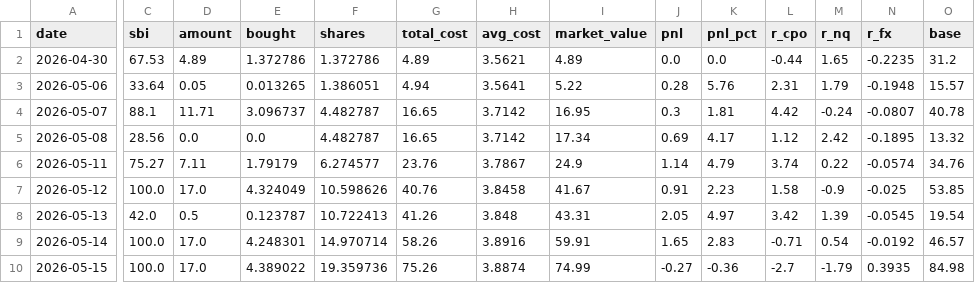
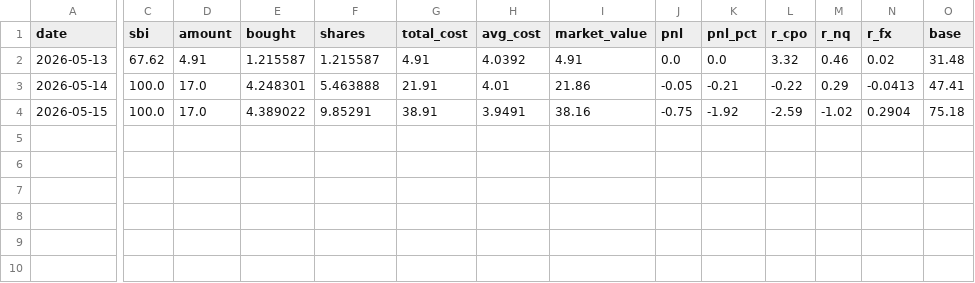
Before and after one commit to liuhao666-lucky/yfd_quant, a CSV file: output/backtest_records.csv, drawn as a sheet; only a part is shown, gaps mark what is left out; removed rows and columns are numbered as before the commit, all else as after; rows hold the shown columns only; the diff names each change by its address in the sheet, - before the commit and + after, or states it on an @@ line.

```diff
--- a/output/backtest_records.csv
+++ b/output/backtest_records.csv
-row 2: 2026-04-30 | 67.53 | 4.89 | 1.372786 | 1.372786 | 4.89 | 3.5621 | 4.89 | 0.0 | 0.0 | -0.44 | 1.65 | -0.2235 | 31.2
-row 3: 2026-05-06 | 33.64 | 0.05 | 0.013265 | 1.386051 | 4.94 | 3.5641 | 5.22 | 0.28 | 5.76 | 2.31 | 1.79 | -0.1948 | 15.57
-row 4: 2026-05-07 | 88.1 | 11.71 | 3.096737 | 4.482787 | 16.65 | 3.7142 | 16.95 | 0.3 | 1.81 | 4.42 | -0.24 | -0.0807 | 40.78
-row 5: 2026-05-08 | 28.56 | 0.0 | 0.0 | 4.482787 | 16.65 | 3.7142 | 17.34 | 0.69 | 4.17 | 1.12 | 2.42 | -0.1895 | 13.32
-row 6: 2026-05-11 | 75.27 | 7.11 | 1.79179 | 6.274577 | 23.76 | 3.7867 | 24.9 | 1.14 | 4.79 | 3.74 | 0.22 | -0.0574 | 34.76
-row 7: 2026-05-12 | 100.0 | 17.0 | 4.324049 | 10.598626 | 40.76 | 3.8458 | 41.67 | 0.91 | 2.23 | 1.58 | -0.9 | -0.025 | 53.85
-C2 (sbi): 42.0
+C2 (sbi): 67.62
-D2 (amount): 0.5
+D2 (amount): 4.91
-E2 (bought): 0.123787
+E2 (bought): 1.215587
-F2 (shares): 10.722413
+F2 (shares): 1.215587
-G2 (total_cost): 41.26
+G2 (total_cost): 4.91
-H2 (avg_cost): 3.848
+H2 (avg_cost): 4.0392
-I2 (market_value): 43.31
+I2 (market_value): 4.91
-J2 (pnl): 2.05
+J2 (pnl): 0.0
-K2 (pnl_pct): 4.97
+K2 (pnl_pct): 0.0
-L2 (r_cpo): 3.42
+L2 (r_cpo): 3.32
-M2 (r_nq): 1.39
+M2 (r_nq): 0.46
-N2 (r_fx): -0.0545
+N2 (r_fx): 0.02
-O2 (base): 19.54
+O2 (base): 31.48
-F3 (shares): 14.970714
+F3 (shares): 5.463888
-G3 (total_cost): 58.26
+G3 (total_cost): 21.91
-H3 (avg_cost): 3.8916
+H3 (avg_cost): 4.01
-I3 (market_value): 59.91
+I3 (market_value): 21.86
-J3 (pnl): 1.65
+J3 (pnl): -0.05
-K3 (pnl_pct): 2.83
+K3 (pnl_pct): -0.21
-L3 (r_cpo): -0.71
+L3 (r_cpo): -0.22
-M3 (r_nq): 0.54
+M3 (r_nq): 0.29
-N3 (r_fx): -0.0192
+N3 (r_fx): -0.0413
-O3 (base): 46.57
+O3 (base): 47.41
-F4 (shares): 19.359736
+F4 (shares): 9.85291
-G4 (total_cost): 75.26
+G4 (total_cost): 38.91
-H4 (avg_cost): 3.8874
+H4 (avg_cost): 3.9491
-I4 (market_value): 74.99
+I4 (market_value): 38.16
-J4 (pnl): -0.27
+J4 (pnl): -0.75
-K4 (pnl_pct): -0.36
+K4 (pnl_pct): -1.92
-L4 (r_cpo): -2.7
+L4 (r_cpo): -2.59
-M4 (r_nq): -1.79
+M4 (r_nq): -1.02
-N4 (r_fx): 0.3935
+N4 (r_fx): 0.2904
-O4 (base): 84.98
+O4 (base): 75.18
```
Also changed, not shown: 4 other files.
